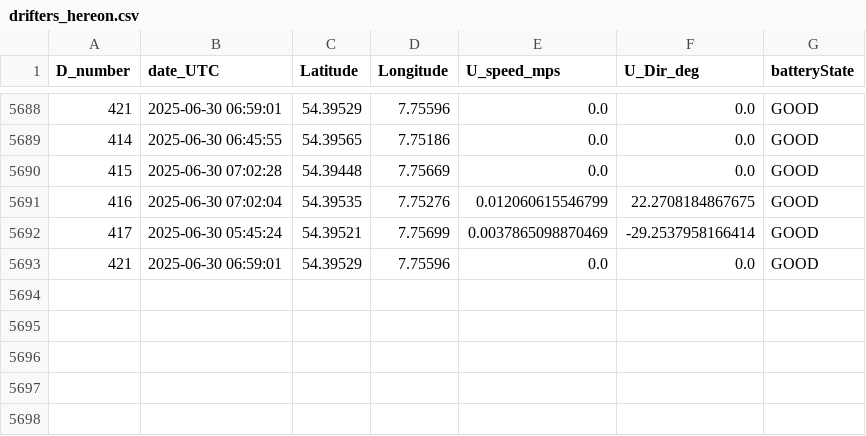
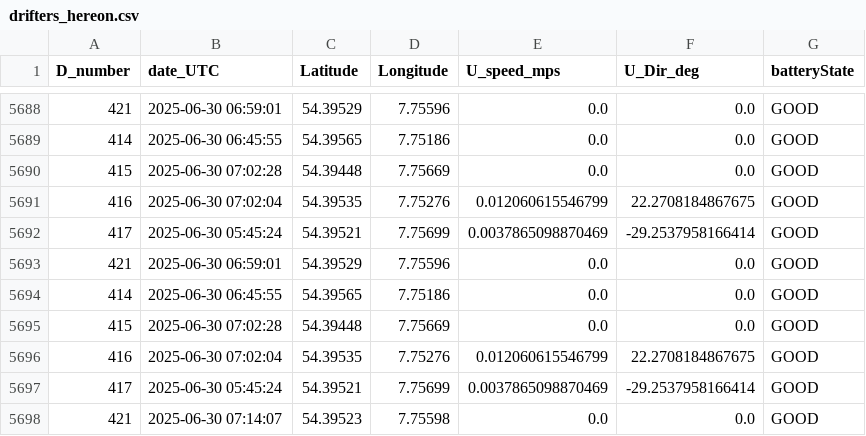
Before and after one commit to dotleif/taschenkrebs, a CSV file: drifters_hereon.csv, drawn as a sheet; only a part is shown, gaps mark what is left out.

```diff
--- a/drifters_hereon.csv
+++ b/drifters_hereon.csv
@@ -5693 +5693,6 @@ D_number,date_UTC,Latitude,Longitude,U_speed_mps,U_Dir_deg,batteryState
 421,2025-06-30 06:59:01,54.39529,7.75596,0.0,0.0,GOOD
+414,2025-06-30 06:45:55,54.39565,7.75186,0.0,0.0,GOOD
+415,2025-06-30 07:02:28,54.39448,7.75669,0.0,0.0,GOOD
+416,2025-06-30 07:02:04,54.39535,7.75276,0.012060615546799,22.2708184867675,GOOD
+417,2025-06-30 05:45:24,54.39521,7.75699,0.0037865098870469,-29.2537958166414,GOOD
+421,2025-06-30 07:14:07,54.39523,7.75598,0.0,0.0,GOOD
```
Also changed, not shown: 1 other file.
